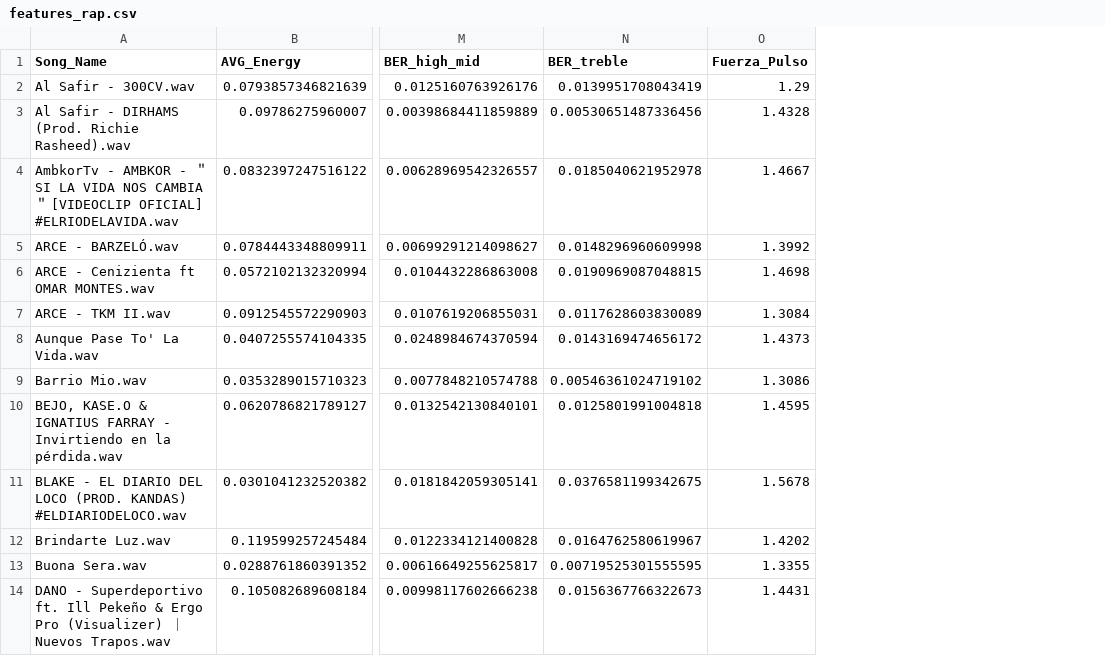
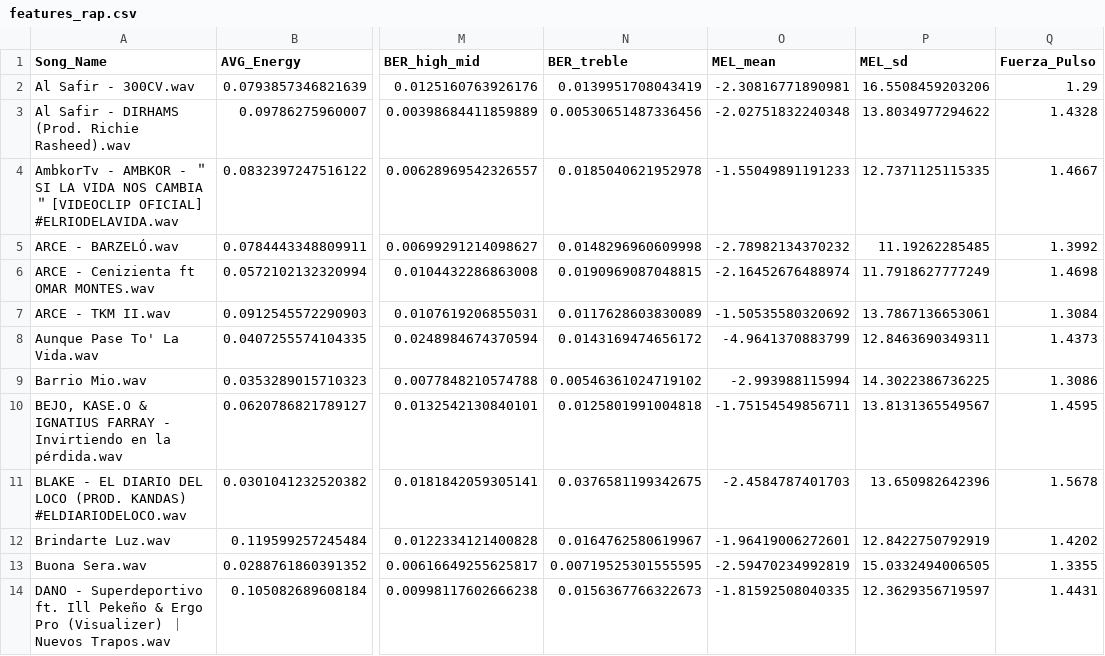
Before and after one commit to avaljuan/Detector_de_generos_musicales, a CSV file: features_rap.csv, drawn as a sheet; only a part is shown, gaps mark what is left out; the diff names each change by its address in the sheet, - before the commit and + after, or states it on an @@ line.

Commit message:
features_rap

```diff
--- a/features_rap.csv
+++ b/features_rap.csv
+column O (MEL_mean), rows 2-14: -2.30816771890981 | -2.02751832240348 | -1.55049891191233 | -2.78982134370232 | -2.16452676488974 | -1.50535580320692 | -4.9641370883799 | -2.993988115994 | -1.75154549856711 | -2.4584787401703 | -1.96419006272601 | -2.59470234992819 | -1.81592508040335
+column P (MEL_sd), rows 2-14: 16.5508459203206 | 13.8034977294622 | 12.7371125115335 | 11.19262285485 | 11.7918627777249 | 13.7867136653061 | 12.8463690349311 | 14.3022386736225 | 13.8131365549567 | 13.650982642396 | 12.8422750792919 | 15.0332494006505 | 12.3629356719597
```
